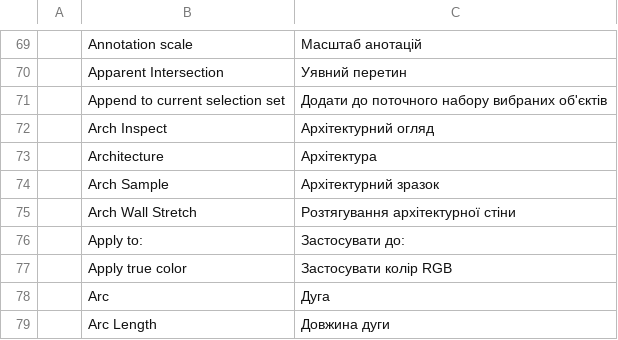
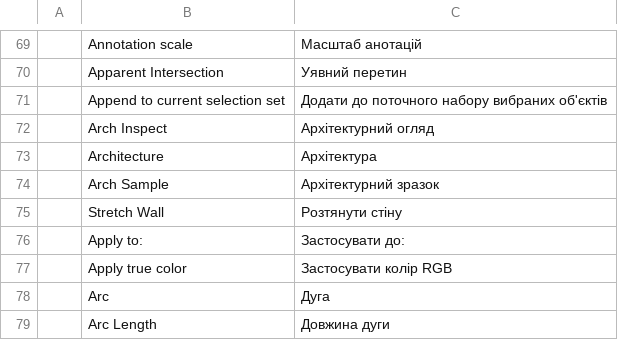
Before and after one commit to andydhamm/cadcraft, a TSV file: crates/ui-egui/src/i18n/uk.tsv, drawn as a sheet; only a part is shown, gaps mark what is left out.

Commit message:
p1-stretch-cmd@r5: round 1 (bonsai-ws2-b)

```diff
--- a/crates/ui-egui/src/i18n/uk.tsv
+++ b/crates/ui-egui/src/i18n/uk.tsv
@@ -74,3 +74,3 @@
 	Arch Sample	Архітектурний зразок
-	Arch Wall Stretch	Розтягування архітектурної стіни
+	Stretch Wall	Розтянути стіну
 	Apply to:	Застосувати до:
```
Also changed, not shown: 1 other file.
